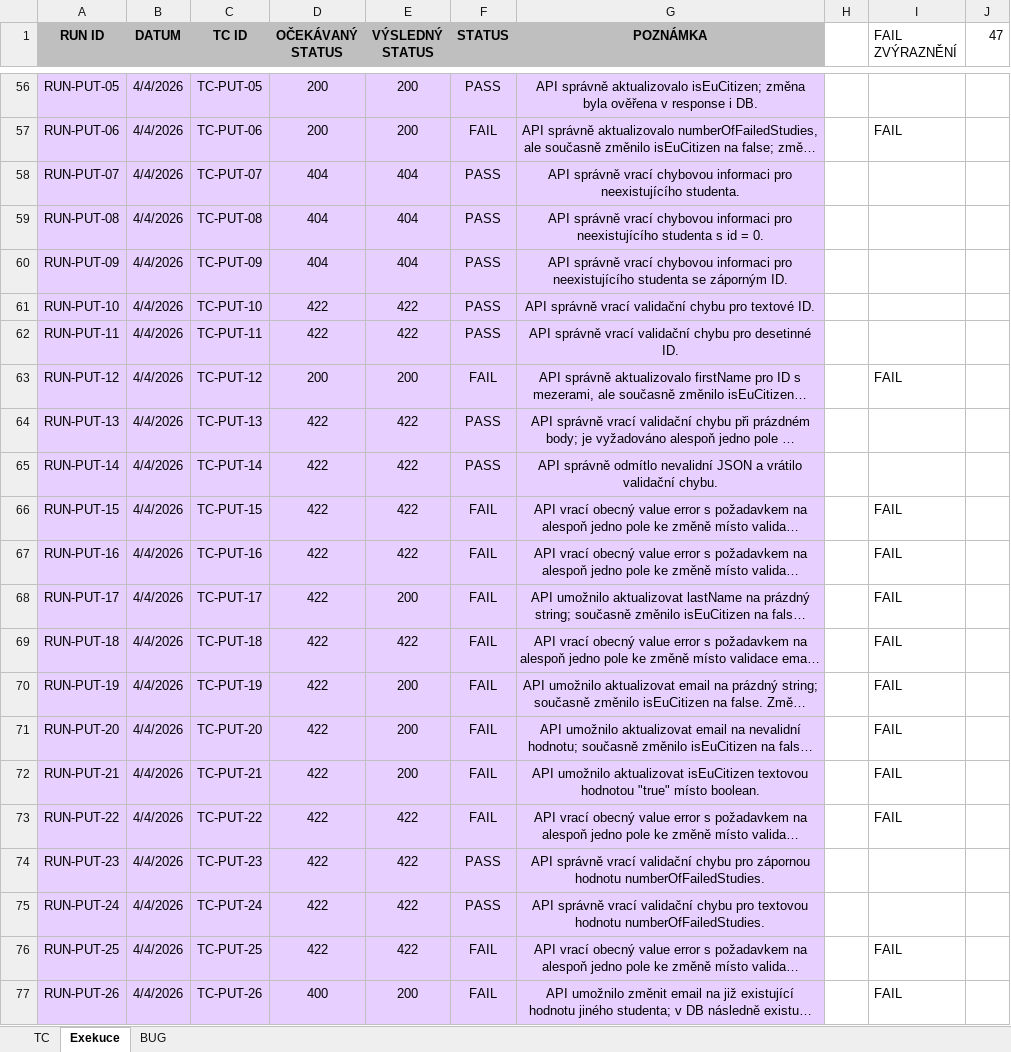
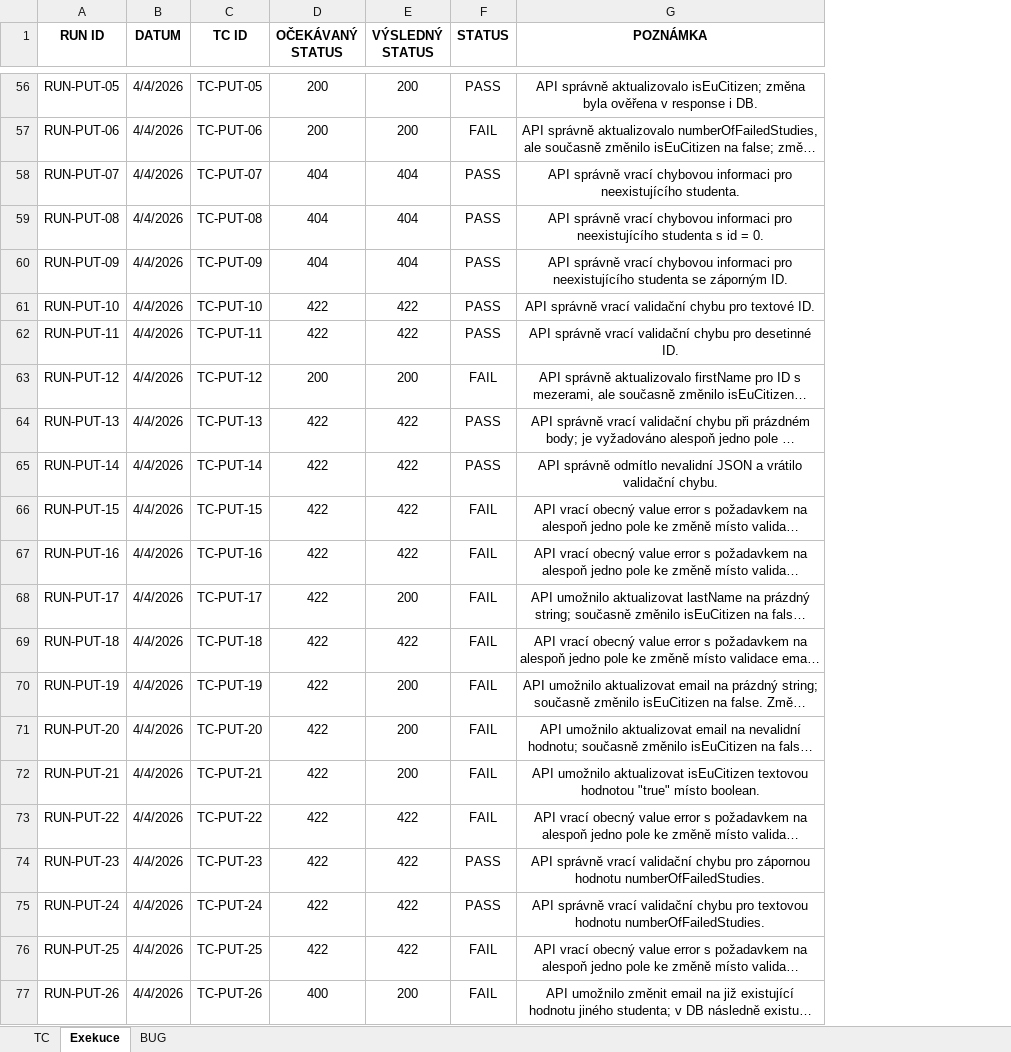
Before and after one commit to SilvieFranova/TE_project02_Testovani_REST_API, an Excel workbook: TC_exe_bug.xlsx, sheet Exekuce, drawn as a sheet; only a part is shown, gaps mark what is left out; long unchanged cells end in …; values as stored, in another font and other column widths than the file's, no borders; conditional formats not drawn; the diff covers the shown part only; the diff names each change by its address in the sheet, - before the commit and + after, or states it on an @@ line.

```diff
--- a/TC_exe_bug.xlsx (sheet Exekuce)
+++ b/TC_exe_bug.xlsx (sheet Exekuce)
-column H, empty
-column I (FAIL ZVÝRAZNĚNÍ), rows 57-77: FAIL |  |  |  |  |  | FAIL |  |  | FAIL | FAIL | FAIL | FAIL | FAIL | FAIL | FAIL | FAIL |  |  | FAIL | FAIL
-column J (47), empty
-A1:G1 fill: #BFBFBF
+A1:G1 fill: none
-A56:G77 fill: #E7CFFF
+A56:G77 fill: none
```
Also changed, not shown: cell formats elsewhere in this sheet, sheet TC, sheet BUG, 2 other files.
